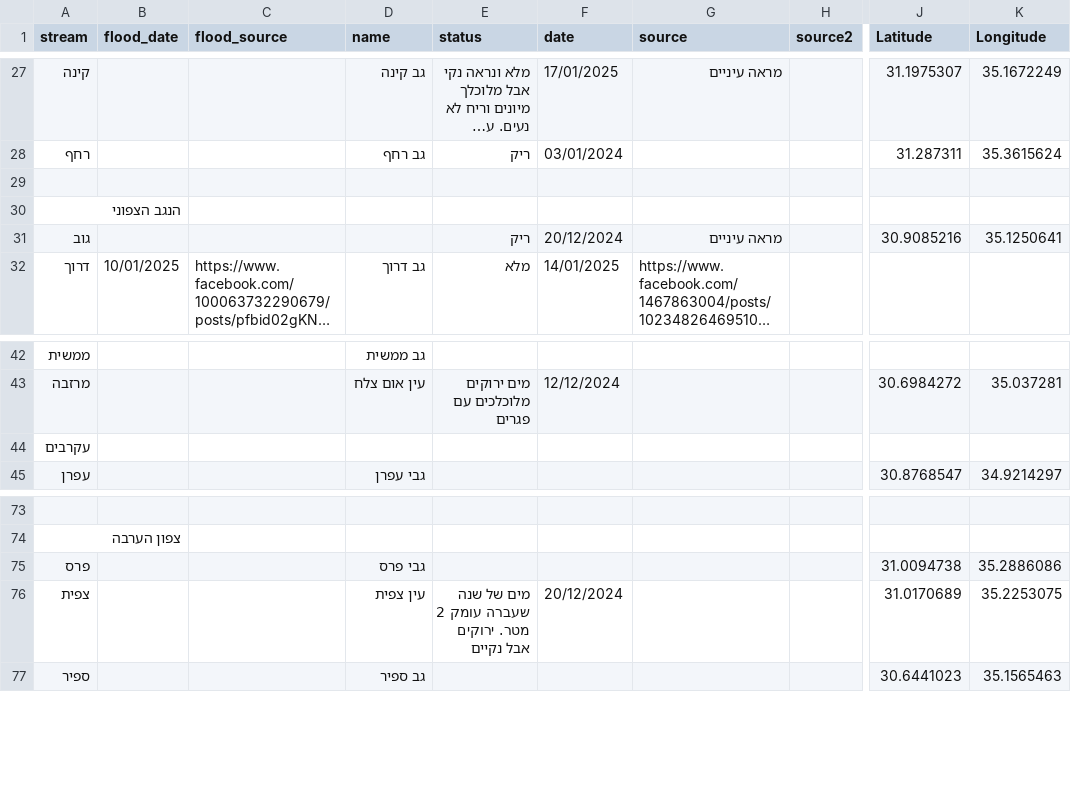
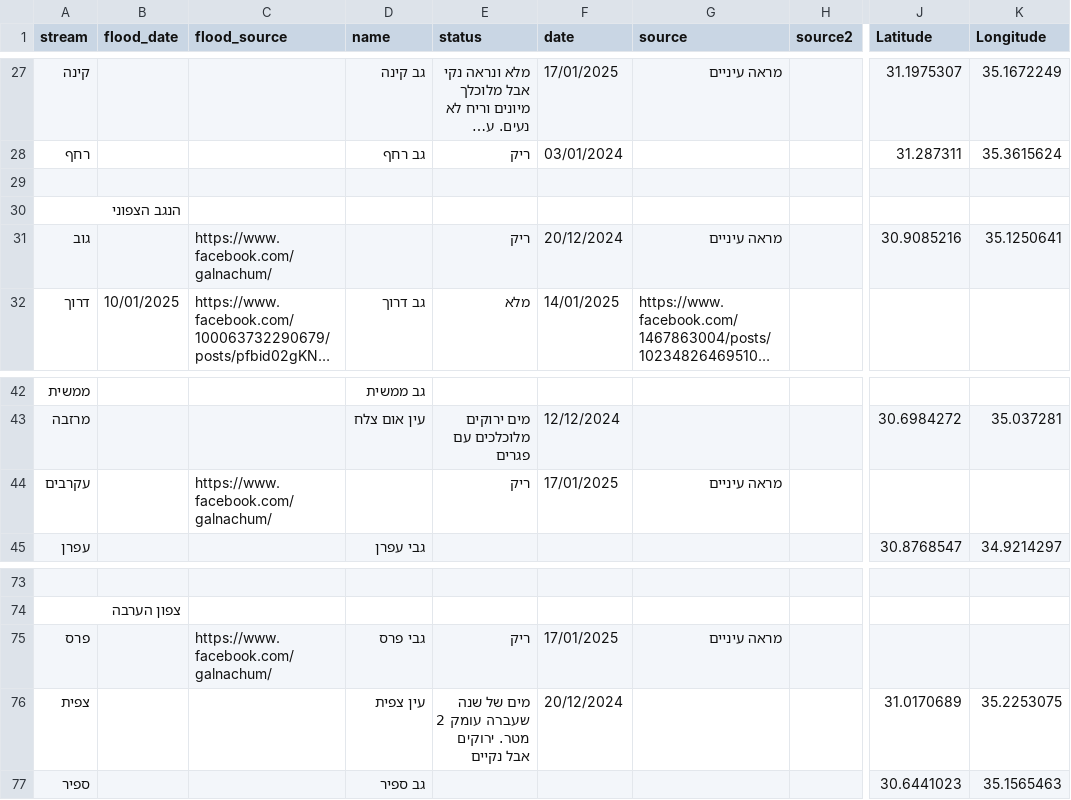
Before and after one commit to amiad/IHMGeoJSONWaterholes, a CSV file: floods.csv, drawn as a sheet; only a part is shown, gaps mark what is left out; long unchanged cells end in …; the diff names each change by its address in the sheet, - before the commit and + after, or states it on an @@ line.

Commit message:
update source.geojson 2025-01-18-19:26

```diff
--- a/floods.csv
+++ b/floods.csv
-C31 (flood_source): (empty)
+C31 (flood_source): https://www.facebook.com/galnachum/
-C44 (flood_source): (empty)
+C44 (flood_source): https://www.facebook.com/galnachum/
-E44 (status): (empty)
+E44 (status): ריק
-F44 (date): (empty)
+F44 (date): 17/01/2025
-G44 (source): (empty)
+G44 (source): מראה עיניים
-C75 (flood_source): (empty)
+C75 (flood_source): https://www.facebook.com/galnachum/
-E75 (status): (empty)
+E75 (status): ריק
-F75 (date): (empty)
+F75 (date): 17/01/2025
-G75 (source): (empty)
+G75 (source): מראה עיניים
-J75 (Latitude): 31.0094738
+J75 (Latitude): (empty)
-K75 (Longitude): 35.2886086
+K75 (Longitude): (empty)
```
Also changed, not shown: 1 other file.
